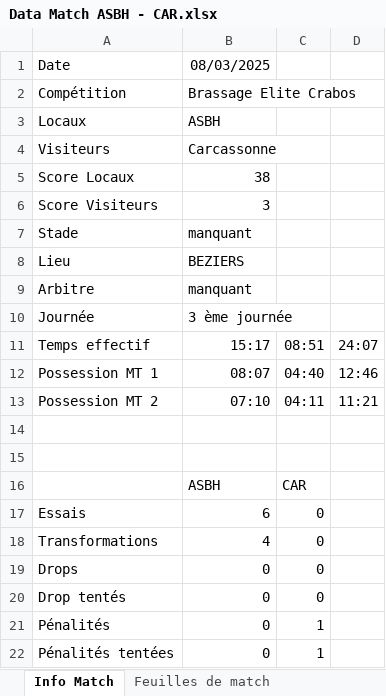
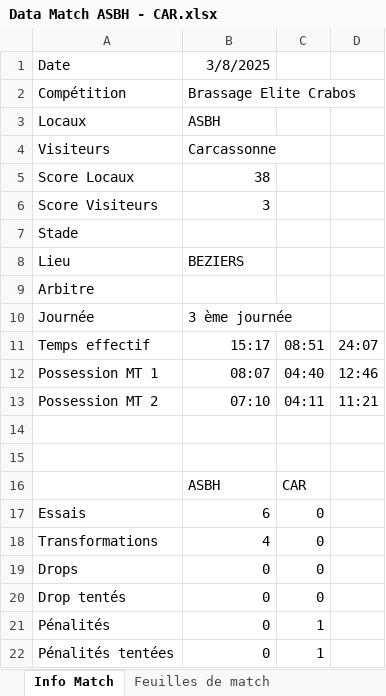
Before and after one commit to vito-AM/data_asbh, an Excel workbook: uploads/Data Match ASBH - CAR.xlsx, sheet Info Match, drawn as a sheet; values as stored, in another font and other column widths than the file's, no borders; charts and pictures not drawn; the diff names each change by its address in the sheet, - before the commit and + after, or states it on an @@ line.

```diff
--- a/uploads/Data Match ASBH - CAR.xlsx (sheet Info Match)
+++ b/uploads/Data Match ASBH - CAR.xlsx (sheet Info Match)
-B1: 08/03/2025
+B1: 3/8/2025
-B7: manquant
+B7: (empty)
-B9: manquant
+B9: (empty)
```
Also changed, not shown: charts or pictures, uploads/Data Match ASBH - CAR_modifie.xlsx, uploads/Export Stats Match - ASBH - CAR.xlsx, 35 other files.
